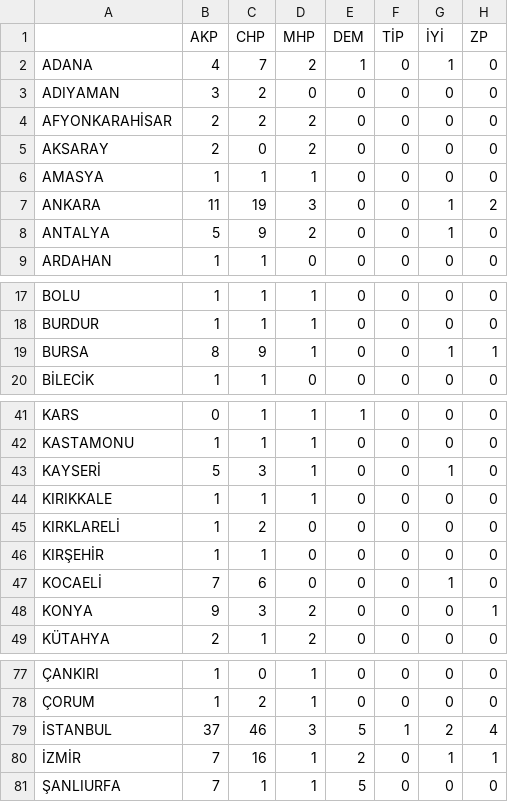
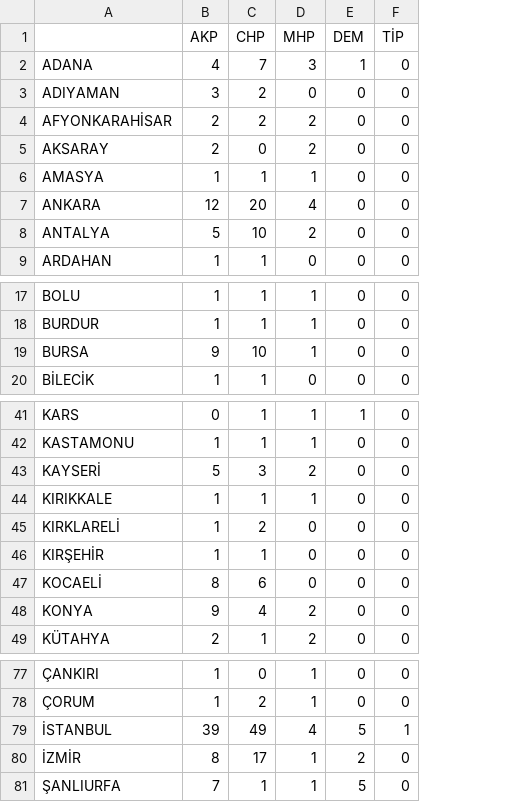
Before and after one commit to kaboya19/SecimModel, a CSV file: MV_Ağu 2024.csv, drawn as a sheet; only a part is shown, gaps mark what is left out; the diff covers the shown part only; the diff names each change by its address in the sheet, - before the commit and + after, or states it on an @@ line.

```diff
--- a/MV_Ağu 2024.csv
+++ b/MV_Ağu 2024.csv
-column G (İYİ), rows 2-9: 1 | 0 | 0 | 0 | 0 | 1 | 1 | 0; rows 17-20: 0 | 0 | 1 | 0; rows 41-49: 0 | 0 | 1 | 0 | 0 | 0 | 1 | 0 | 0; rows 77-81: 0 | 0 | 2 | 1 | 0
-column H (ZP), rows 2-9: 0 | 0 | 0 | 0 | 0 | 2 | 0 | 0; rows 17-20: 0 | 0 | 1 | 0; rows 41-49: 0 | 0 | 0 | 0 | 0 | 0 | 0 | 1 | 0; rows 77-81: 0 | 0 | 4 | 1 | 0
-D2 (MHP): 2
+D2 (MHP): 3
-B7 (AKP): 11
+B7 (AKP): 12
-C7 (CHP): 19
+C7 (CHP): 20
-D7 (MHP): 3
+D7 (MHP): 4
-C8 (CHP): 9
+C8 (CHP): 10
-B19 (AKP): 8
+B19 (AKP): 9
-C19 (CHP): 9
+C19 (CHP): 10
-D43 (MHP): 1
+D43 (MHP): 2
-B47 (AKP): 7
+B47 (AKP): 8
-C48 (CHP): 3
+C48 (CHP): 4
-B79 (AKP): 37
+B79 (AKP): 39
-C79 (CHP): 46
+C79 (CHP): 49
-D79 (MHP): 3
+D79 (MHP): 4
-B80 (AKP): 7
+B80 (AKP): 8
-C80 (CHP): 16
+C80 (CHP): 17
```
Also changed, not shown: 2 edited cells elsewhere in this file, MV_Eyl 2024.csv, MV_Haz 2024.csv, 4 other files.
